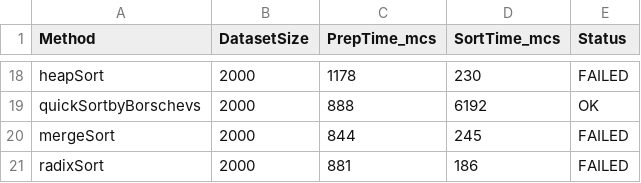
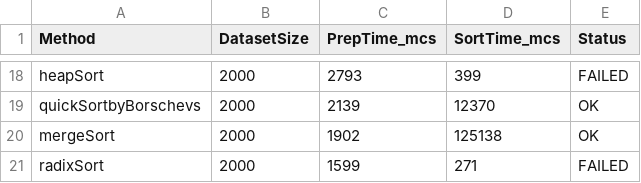
Before and after one commit to Vera698502/aa2508_sortirovky, a CSV file: results.csv, drawn as a sheet; only a part is shown, gaps mark what is left out; removed rows and columns are numbered as before the commit, all else as after; the diff covers the shown part only; the diff names each change by its address in the sheet, - before the commit and + after, or states it on an @@ line.

```diff
--- a/results.csv
+++ b/results.csv
-C18 (PrepTime_mcs): 1178
+C18 (PrepTime_mcs): 2793
-D18 (SortTime_mcs): 230
+D18 (SortTime_mcs): 399
-C19 (PrepTime_mcs): 888
+C19 (PrepTime_mcs): 2139
-D19 (SortTime_mcs): 6192
+D19 (SortTime_mcs): 12370
-row 20: mergeSort | 2000 | 844 | 245 | FAILED
+row 20: mergeSort | 2000 | 1902 | 125138 | OK
-C21 (PrepTime_mcs): 881
+C21 (PrepTime_mcs): 1599
-D21 (SortTime_mcs): 186
+D21 (SortTime_mcs): 271
```
Also changed, not shown: 6 added rows, 6 removed rows and 21 edited cells elsewhere in this file, 1 other file.
